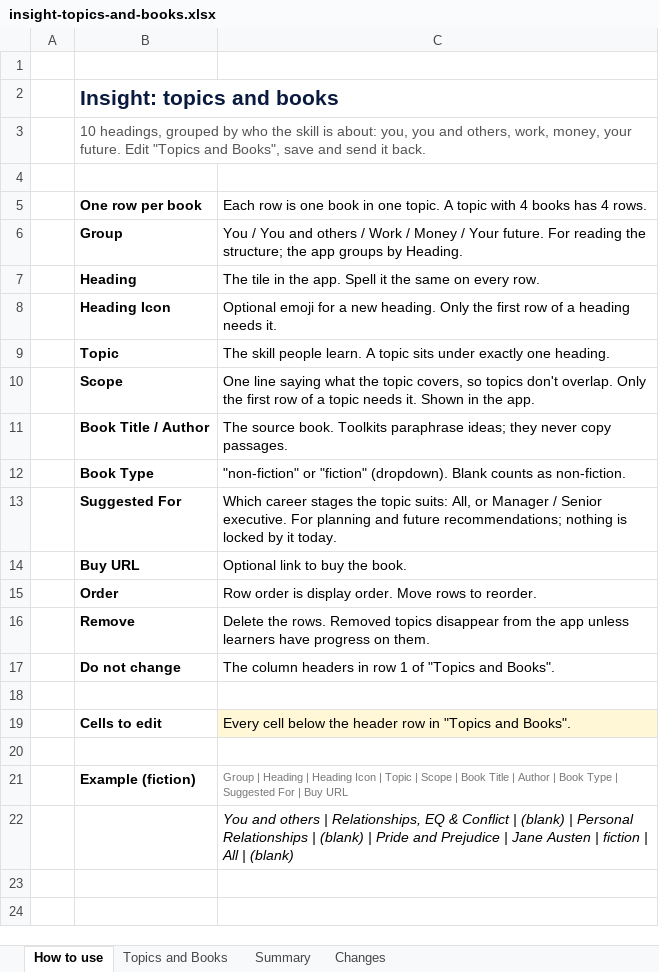
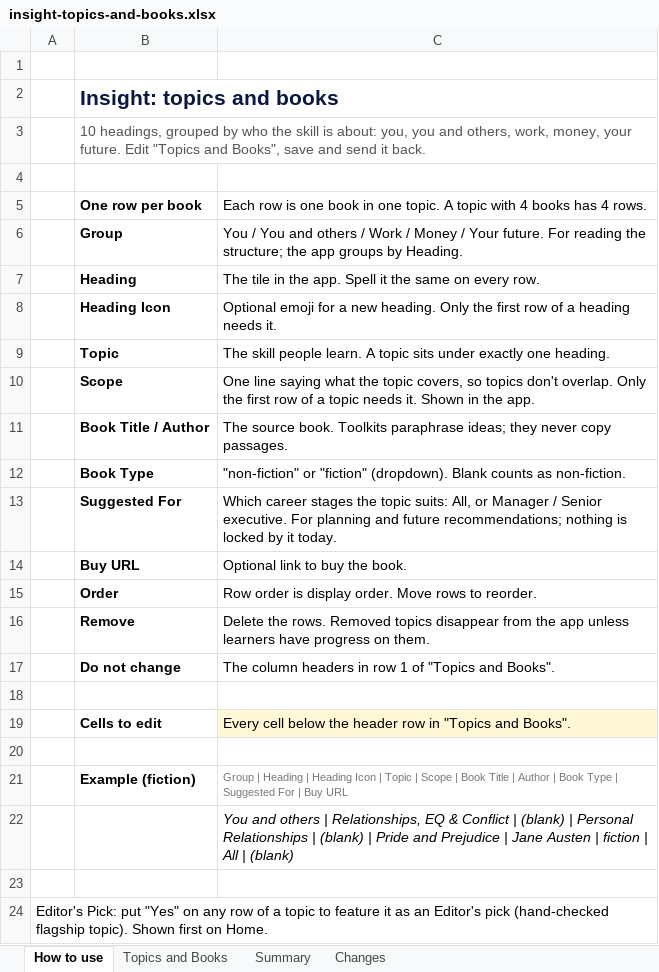
Before and after one commit to hnavduri-star/Insight-app, an Excel workbook: data/insight-topics-and-books.xlsx, sheet How to use, drawn as a sheet; values as stored, in another font and other column widths than the file's, no borders; the diff names each change by its address in the sheet, - before the commit and + after, or states it on an @@ line.

```diff
--- a/data/insight-topics-and-books.xlsx (sheet How to use)
+++ b/data/insight-topics-and-books.xlsx (sheet How to use)
+row 23: (empty)
+row 24: Editor's Pick: put "Yes" on any row of a topic to feature it as an Editor's pick (hand-checked flagship topic). Shown first on Home.
```
Also changed, not shown: sheet Summary, sheet Topics and Books, sheet Changes, 29 other files.
